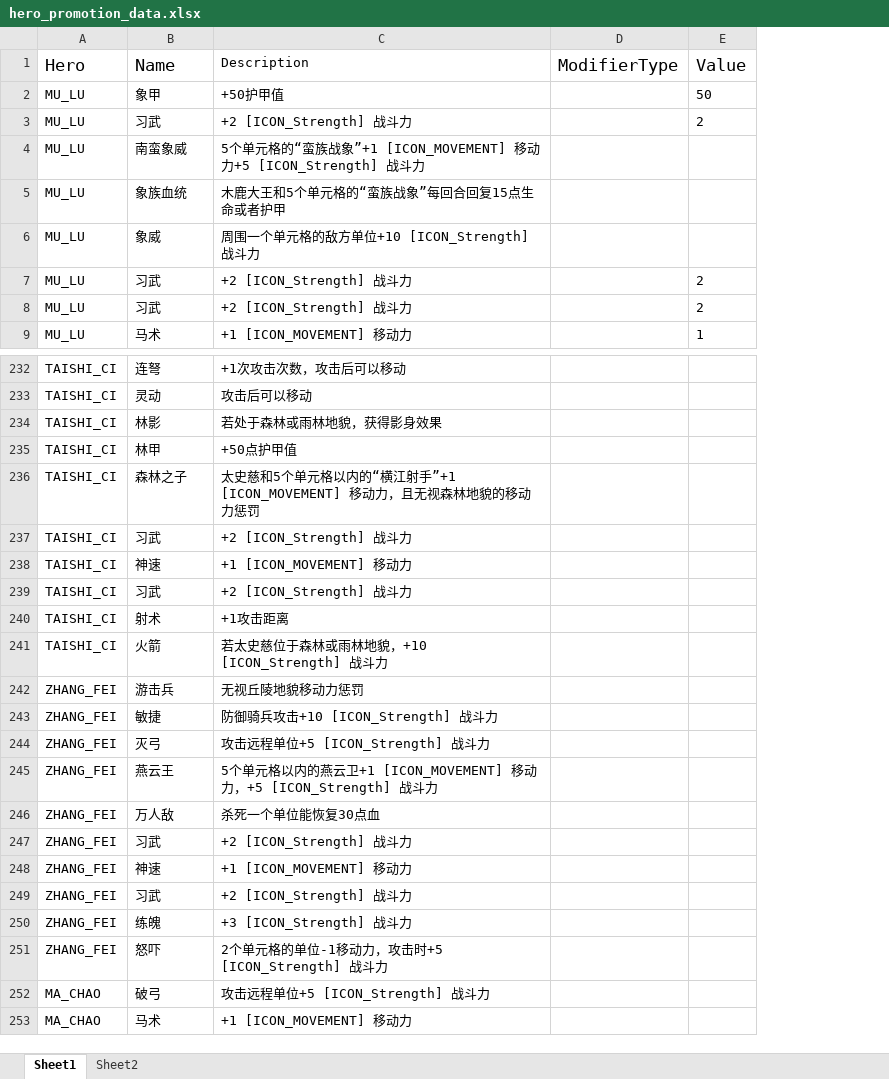
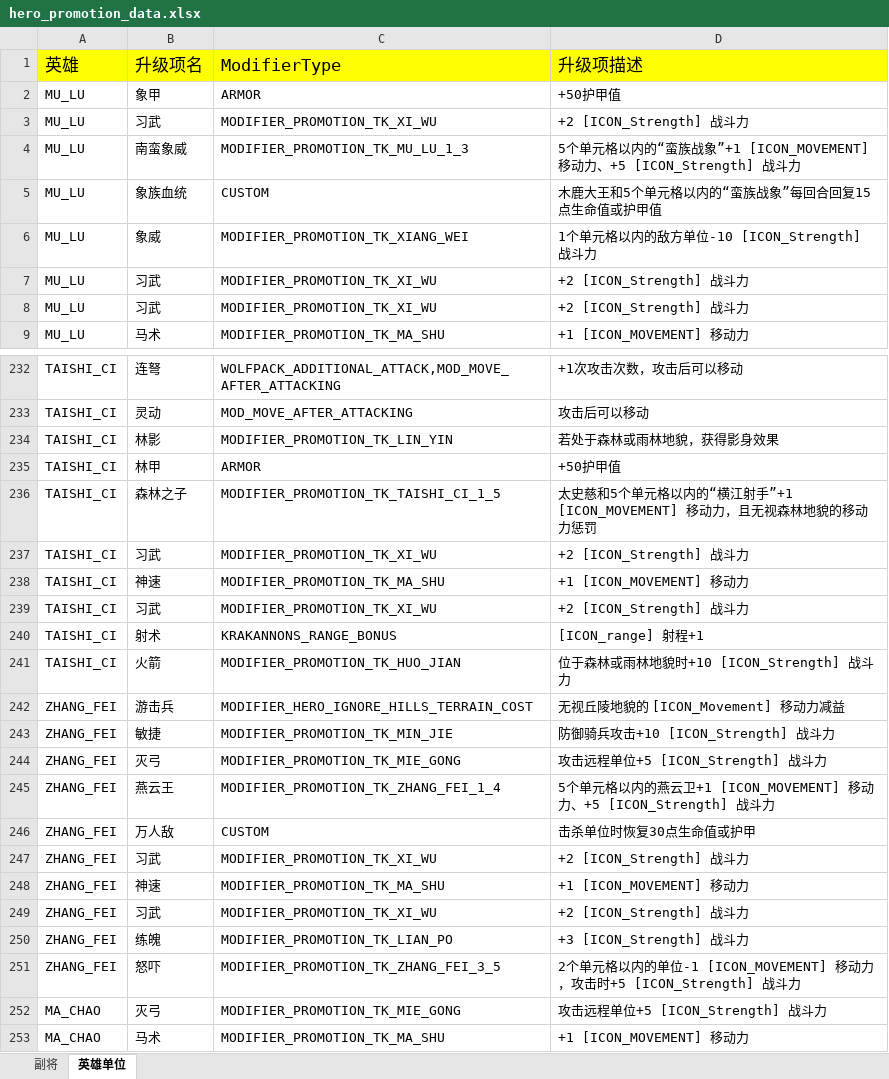
Before and after one commit to zihunyeyu/tools, an Excel workbook: civ6/hero_promotion_data.xlsx, sheet 英雄单位, drawn as a sheet; only a part is shown, gaps mark what is left out; values as stored, in another font and other column widths than the file's, no borders; removed rows and columns are numbered as before the commit, all else as after; the diff covers the shown part only; the diff names each change by its address in the sheet, - before the commit and + after, or states it on an @@ line.

```diff
--- a/civ6/hero_promotion_data.xlsx (sheet 英雄单位)
+++ b/civ6/hero_promotion_data.xlsx (sheet 英雄单位)
-sheet tab: Sheet1
+sheet tab: 英雄单位
-sheet tab: Sheet2
+sheet tab: 副将
@@ sheet tab order changed: 副将 | 英雄单位 @@
+column C, rows 2-9: ARMOR | MODIFIER_PROMOTION_TK_XI_WU | MODIFIER_PROMOTION_TK_MU_LU_1_3 | CUSTOM | MODIFIER_PROMOTION_TK_XIANG_WEI | MODIFIER_PROMOTION_TK_XI_WU | MODIFIER_PROMOTION_TK_XI_WU | MODIFIER_PROMOTION_TK_MA_SHU; rows 232-253: WOLFPACK_ADDITIONAL_ATTACK,MOD_MOVE_AFTER_ATTACKING | MOD_MOVE_AFTER_ATTACKING | MODIFIER_PROMOTION_TK_LIN_YIN | ARMOR | MODIFIER_PROMOTION_TK_TAISHI_CI_1_5 | MODIFIER_PROMOTION_TK_XI_WU | MODIFIER_PROMOTION_TK_MA_SHU | MODIFIER_PROMOTION_TK_XI_WU | KRAKANNONS_RANGE_BONUS | MODIFIER_PROMOTION_TK_HUO_JIAN | MODIFIER_HERO_IGNORE_HILLS_TERRAIN_COST | MODIFIER_PROMOTION_TK_MIN_JIE | MODIFIER_PROMOTION_TK_MIE_GONG | MODIFIER_PROMOTION_TK_ZHANG_FEI_1_4 | CUSTOM | MODIFIER_PROMOTION_TK_XI_WU | MODIFIER_PROMOTION_TK_MA_SHU | MODIFIER_PROMOTION_TK_XI_WU | MODIFIER_PROMOTION_TK_LIAN_PO | MODIFIER_PROMOTION_TK_ZHANG_FEI_3_5 | MODIFIER_PROMOTION_TK_MIE_GONG | MODIFIER_PROMOTION_TK_MA_SHU
-column D, empty
-column E, rows 2-9: 50 | 2 |  |  |  | 2 | 2 | 1
-row 1: Hero | Name | Description | ModifierType | Value
+row 1: 英雄 | 升级项名 | ModifierType | 升级项描述
-D4: …元格的“蛮族战象”+1 [ICON_MOVEMENT] 移动力+5 [ICON_Strength]…
+D4: …元格以内的“蛮族战象”+1 [ICON_MOVEMENT] 移动力、+5 [ICON_Strength]…
-D5: 木鹿大王和5个单元格的“蛮族战象”每回合回复15点生命或者护甲
+D5: 木鹿大王和5个单元格以内的“蛮族战象”每回合回复15点生命值或护甲值
-D6: 周围一个单元格的敌方单位+10 [ICON_Strength] 战斗力
+D6: 1个单元格以内的敌方单位-10 [ICON_Strength] 战斗力
-D235: +50点护甲值
+D235: +50护甲值
-D240: +1攻击距离
+D240: [ICON_range] 射程+1
-D241: 若太史慈位于森林或雨林地貌，+10 [ICON_Strength] 战斗力
+D241: 位于森林或雨林地貌时+10 [ICON_Strength] 战斗力
-D242: 无视丘陵地貌移动力惩罚
+D242: 无视丘陵地貌的 [ICON_Movement] 移动力减益
-D245: …动力，+5 [ICON_Strength]…
+D245: …动力、+5 [ICON_Strength]…
-D246: 杀死一个单位能恢复30点血
+D246: 击杀单位时恢复30点生命值或护甲
-D251: …个单元格的单位-1移动力，…
+D251: …个单元格以内的单位-1 [ICON_MOVEMENT] 移动力，…
-B252: 破弓
+B252: 灭弓
```
Also changed, not shown: 42 edited cells elsewhere in this sheet, sheet 副将, 3 other files.
